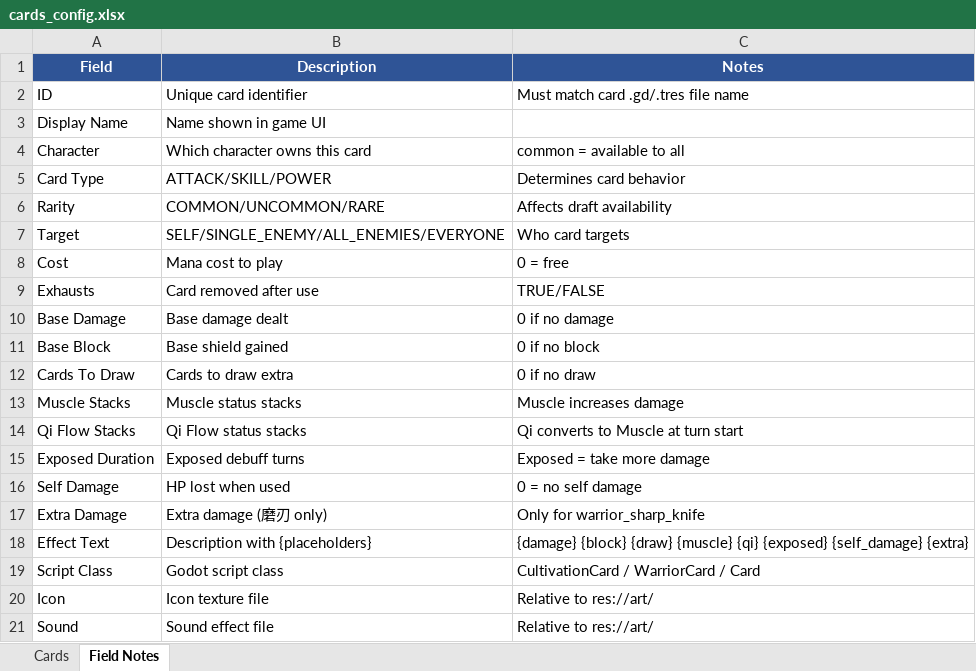
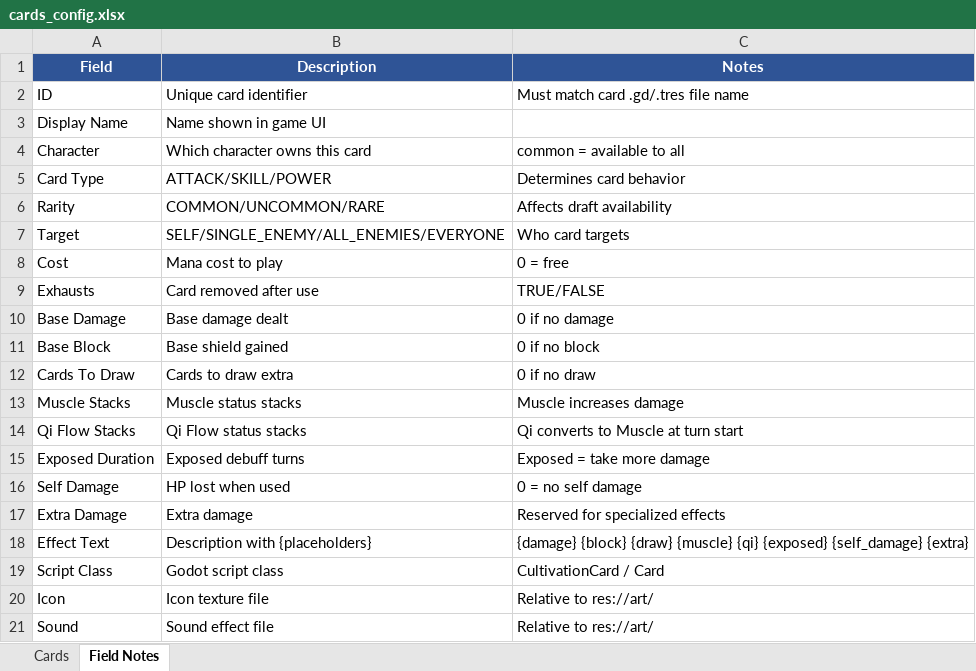
Before and after one commit to thelonelyboyy/Game-demo, an Excel workbook: game-demo/cards_config.xlsx, sheet Field Notes, drawn as a sheet; values as stored, in another font and other column widths than the file's, no borders; the diff names each change by its address in the sheet, - before the commit and + after, or states it on an @@ line.

```diff
--- a/game-demo/cards_config.xlsx (sheet Field Notes)
+++ b/game-demo/cards_config.xlsx (sheet Field Notes)
-B17 (Description): Extra damage (磨刃 only)
+B17 (Description): Extra damage
-C17 (Notes): Only for warrior_sharp_knife
+C17 (Notes): Reserved for specialized effects
-C19 (Notes): CultivationCard / WarriorCard / Card
+C19 (Notes): CultivationCard / Card
```
Also changed, not shown: sheet Cards, 45 other files.
